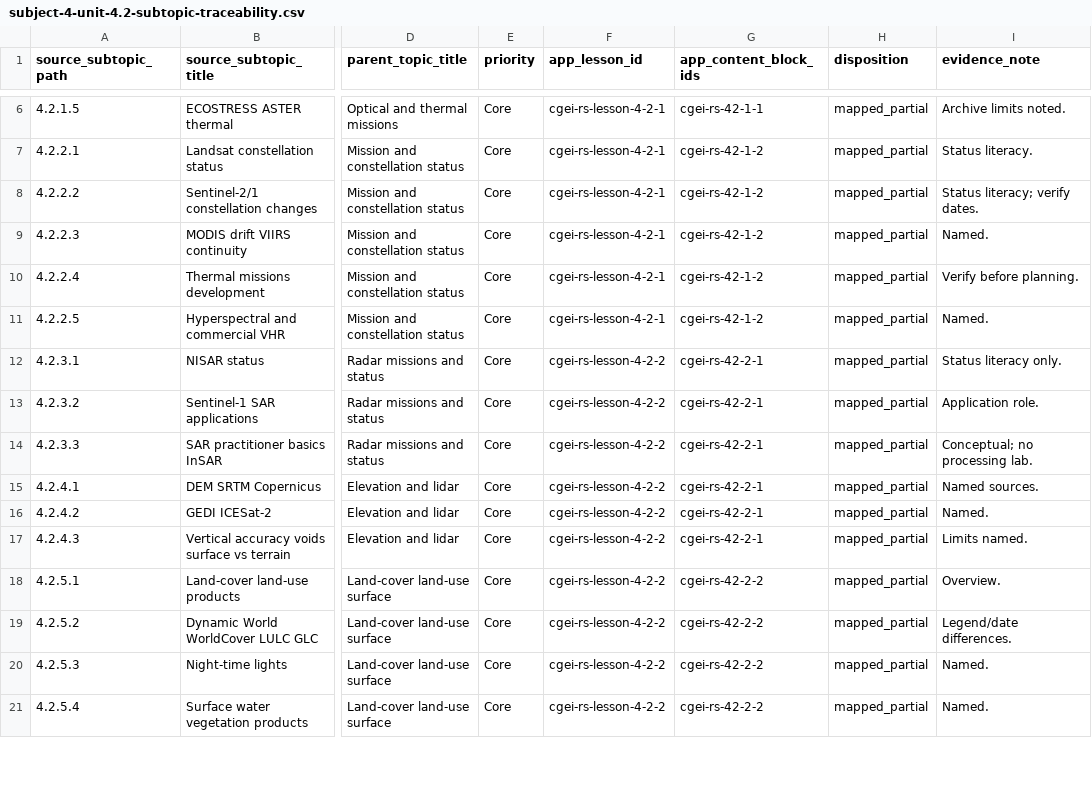
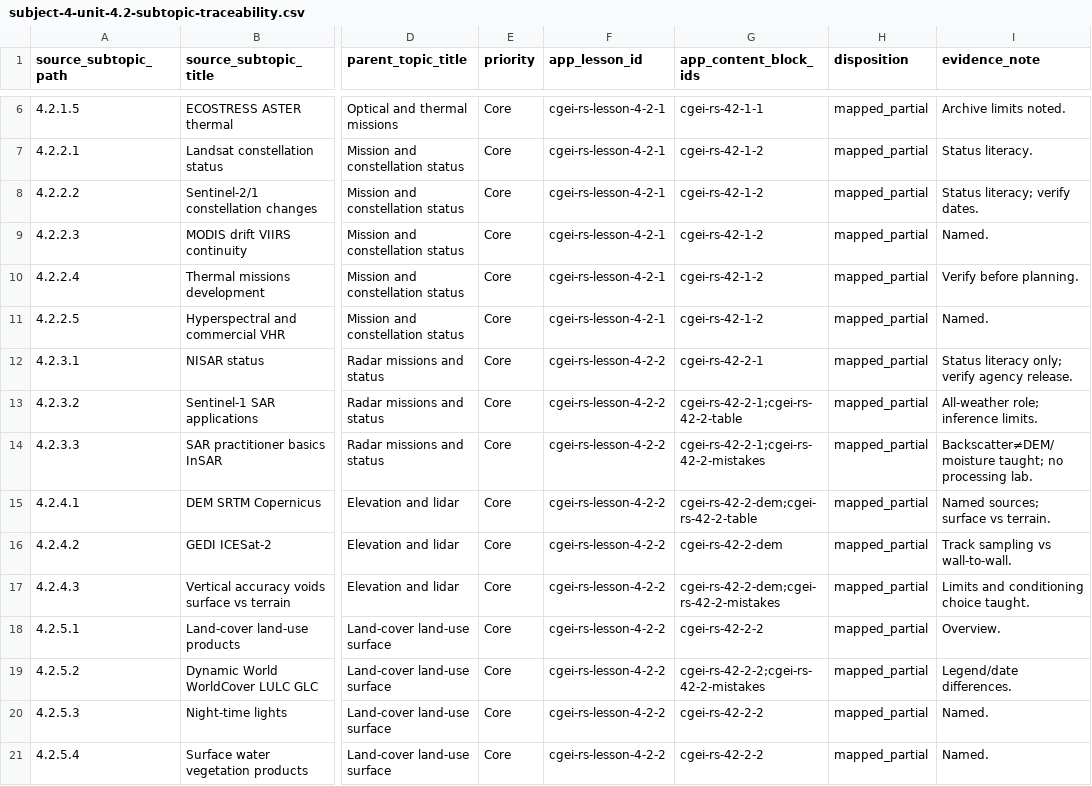
Before and after one commit to musab-shahid/my-study, a CSV file: docs/cgei/subject-4-unit-4.2-subtopic-traceability.csv, drawn as a sheet; only a part is shown, gaps mark what is left out; the diff covers the shown part only; the diff names each change by its address in the sheet, - before the commit and + after, or states it on an @@ line.

Commit message:
fix(cgei): close high-priority Unit 4.2 curriculum gaps
Deepen Core Unit 4.2 (major data families) with optical/thermal
physical distinctions, SAR and DEM inference limits, product-selection
guidance, clearer QA/scale-offset teaching, expanded lab, strengthened
synthetic fixture, three new assessment items, and an evidence-based
depth audit. Traceability remains mapped_partial where live products
or operational scale tables are not claimed.

```diff
--- a/docs/cgei/subject-4-unit-4.2-subtopic-traceability.csv
+++ b/docs/cgei/subject-4-unit-4.2-subtopic-traceability.csv
-I12 (evidence_note): Status literacy only.
+I12 (evidence_note): Status literacy only; verify agency release.
-G13 (app_content_block_ids): cgei-rs-42-2-1
+G13 (app_content_block_ids): cgei-rs-42-2-1;cgei-rs-42-2-table
-I13 (evidence_note): Application role.
+I13 (evidence_note): All-weather role; inference limits.
-G14 (app_content_block_ids): cgei-rs-42-2-1
+G14 (app_content_block_ids): cgei-rs-42-2-1;cgei-rs-42-2-mistakes
-I14 (evidence_note): Conceptual; no processing lab.
+I14 (evidence_note): Backscatter≠DEM/moisture taught; no processing lab.
-G15 (app_content_block_ids): cgei-rs-42-2-1
+G15 (app_content_block_ids): cgei-rs-42-2-dem;cgei-rs-42-2-table
-I15 (evidence_note): Named sources.
+I15 (evidence_note): Named sources; surface vs terrain.
-G16 (app_content_block_ids): cgei-rs-42-2-1
+G16 (app_content_block_ids): cgei-rs-42-2-dem
-I16 (evidence_note): Named.
+I16 (evidence_note): Track sampling vs wall-to-wall.
-G17 (app_content_block_ids): cgei-rs-42-2-1
+G17 (app_content_block_ids): cgei-rs-42-2-dem;cgei-rs-42-2-mistakes
-I17 (evidence_note): Limits named.
+I17 (evidence_note): Limits and conditioning choice taught.
-G19 (app_content_block_ids): cgei-rs-42-2-2
+G19 (app_content_block_ids): cgei-rs-42-2-2;cgei-rs-42-2-mistakes
```
Also changed, not shown: 12 edited cells elsewhere in this file, 5 other files.
